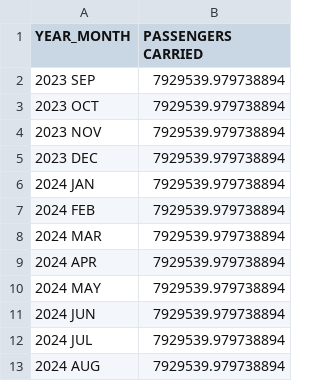
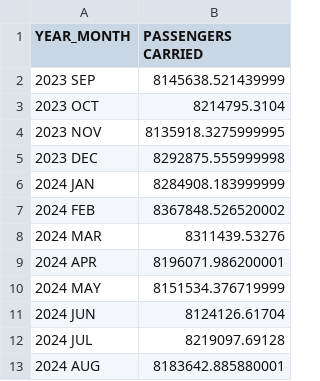
Before and after one commit to dheerajkumar2005/Time-Series-Forecasting-and-Modeling, a CSV file: Q2/predictions.csv, drawn as a sheet.

```diff
--- a/Q2/predictions.csv
+++ b/Q2/predictions.csv
@@ -1,13 +1,13 @@
 YEAR_MONTH,PASSENGERS CARRIED
-2023 SEP,7929539.979738894
-2023 OCT,7929539.979738894
-2023 NOV,7929539.979738894
-2023 DEC,7929539.979738894
-2024 JAN,7929539.979738894
-2024 FEB,7929539.979738894
-2024 MAR,7929539.979738894
-2024 APR,7929539.979738894
-2024 MAY,7929539.979738894
-2024 JUN,7929539.979738894
-2024 JUL,7929539.979738894
-2024 AUG,7929539.979738894
+2023 SEP,8145638.521439999
+2023 OCT,8214795.3104
+2023 NOV,8135918.3275999995
+2023 DEC,8292875.555999998
+2024 JAN,8284908.183999999
+2024 FEB,8367848.526520002
+2024 MAR,8311439.53276
+2024 APR,8196071.986200001
+2024 MAY,8151534.376719999
+2024 JUN,8124126.61704
+2024 JUL,8219097.69128
+2024 AUG,8183642.885880001
```
Also changed, not shown: 6 other files.
